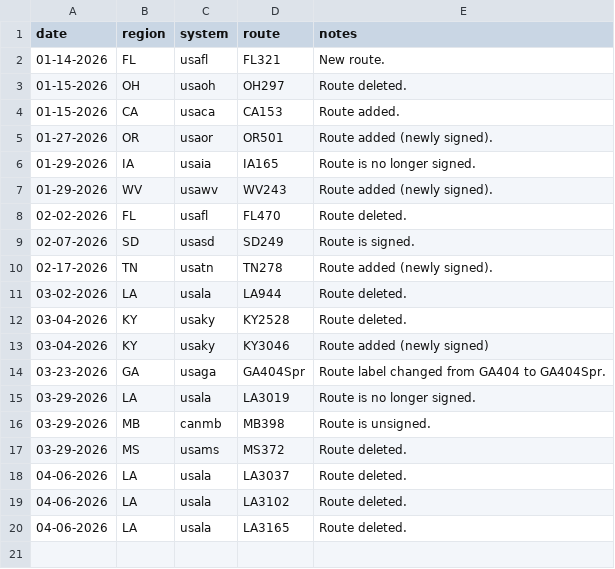
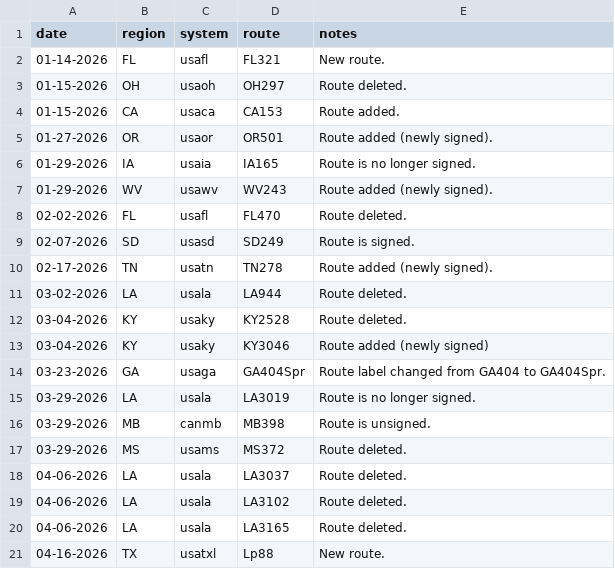
Before and after one commit to Highway-Photo-Project/PhotoData, a CSV file: updates.csv, drawn as a sheet; the diff names each change by its address in the sheet, - before the commit and + after, or states it on an @@ line.

Commit message:
Update updates.csv

```diff
--- a/updates.csv
+++ b/updates.csv
+row 21: 04-16-2026 | TX | usatxl | Lp88 | New route.
```
